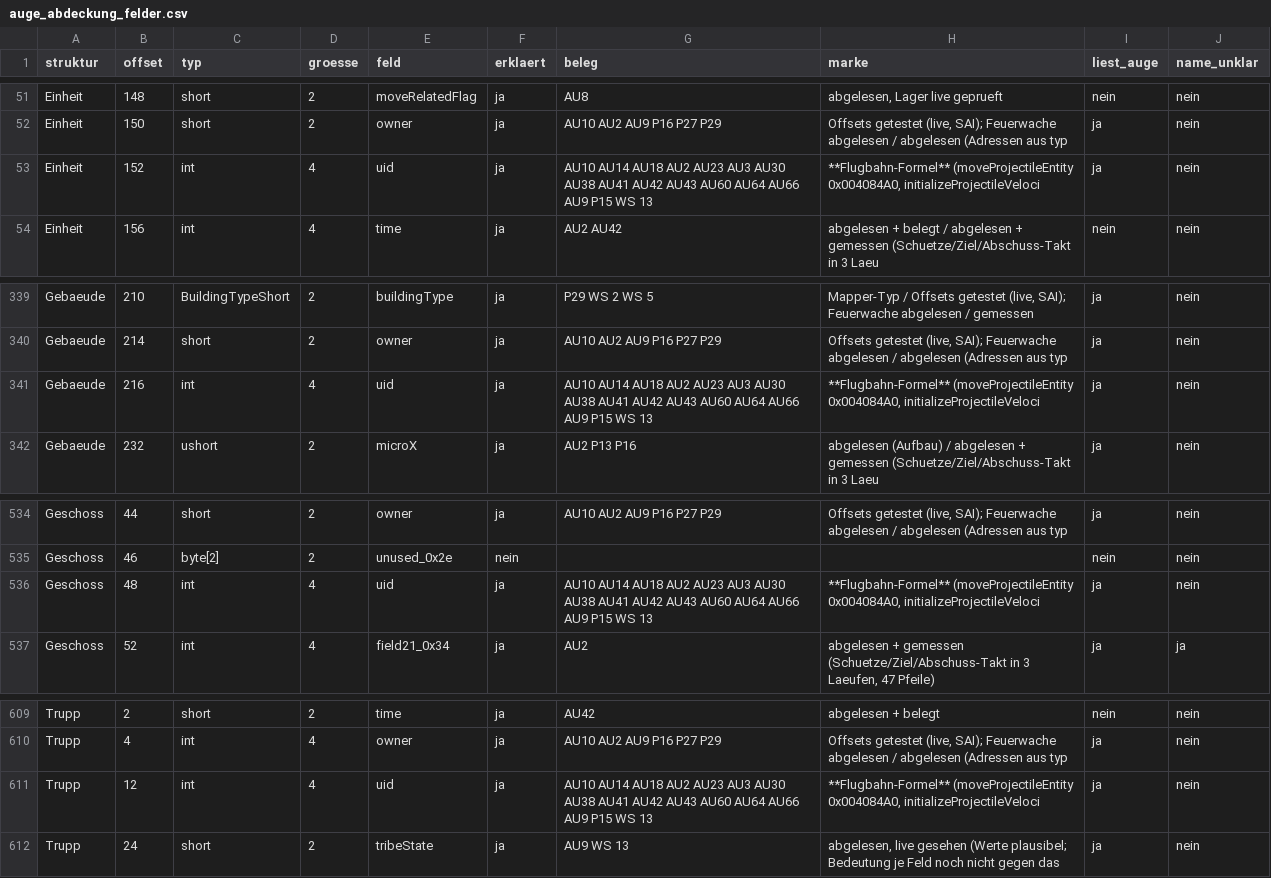
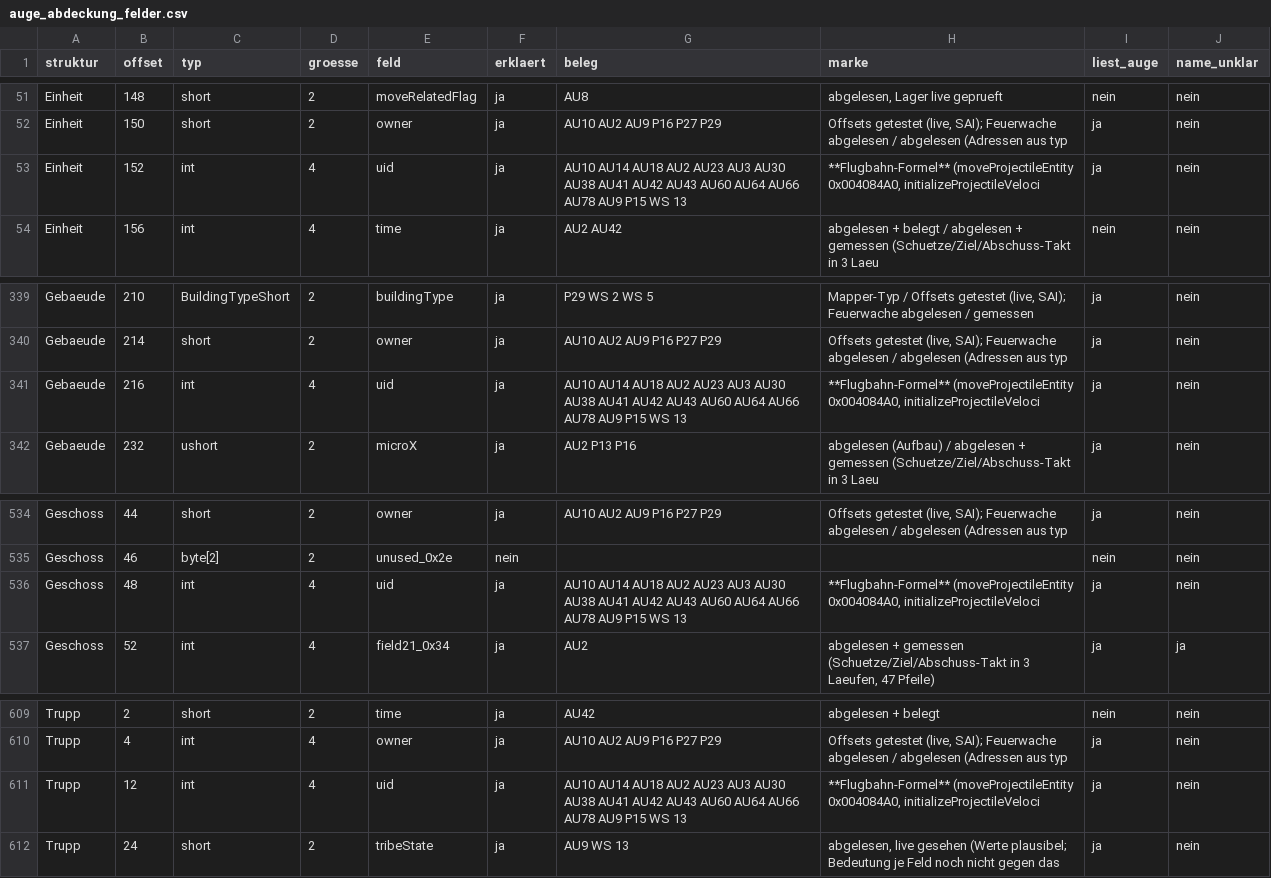
Before and after one commit to DanielFleger/Selfaware-AI, a CSV file: daten/auge_abdeckung_felder.csv, drawn as a sheet; only a part is shown, gaps mark what is left out.

```diff
--- a/daten/auge_abdeckung_felder.csv
+++ b/daten/auge_abdeckung_felder.csv
@@ -52,3 +52,3 @@ Einheit;148;short;2;moveRelatedFlag;ja;AU8;abgelesen, Lager live geprueft;nein;n
 Einheit;150;short;2;owner;ja;AU10 AU2 AU9 P16 P27 P29;"Offsets getestet (live, SAI); Feuerwache abgelesen / abgelesen (Adressen aus typ";ja;nein
-Einheit;152;int;4;uid;ja;AU10 AU14 AU18 AU2 AU23 AU3 AU30 AU38 AU41 AU42 AU43 AU60 AU64 AU66 AU9 P15 WS 13;**Flugbahn-Formel** (moveProjectileEntity 0x004084A0, initializeProjectileVeloci;ja;nein
+Einheit;152;int;4;uid;ja;AU10 AU14 AU18 AU2 AU23 AU3 AU30 AU38 AU41 AU42 AU43 AU60 AU64 AU66 AU78 AU9 P15 WS 13;**Flugbahn-Formel** (moveProjectileEntity 0x004084A0, initializeProjectileVeloci;ja;nein
 Einheit;156;int;4;time;ja;AU2 AU42;abgelesen + belegt / abgelesen + gemessen (Schuetze/Ziel/Abschuss-Takt in 3 Laeu;nein;nein
@@ -340,3 +340,3 @@ Gebaeude;210;BuildingTypeShort;2;buildingType;ja;P29 WS 2 WS 5;"Mapper-Typ / Off
 Gebaeude;214;short;2;owner;ja;AU10 AU2 AU9 P16 P27 P29;"Offsets getestet (live, SAI); Feuerwache abgelesen / abgelesen (Adressen aus typ";ja;nein
-Gebaeude;216;int;4;uid;ja;AU10 AU14 AU18 AU2 AU23 AU3 AU30 AU38 AU41 AU42 AU43 AU60 AU64 AU66 AU9 P15 WS 13;**Flugbahn-Formel** (moveProjectileEntity 0x004084A0, initializeProjectileVeloci;ja;nein
+Gebaeude;216;int;4;uid;ja;AU10 AU14 AU18 AU2 AU23 AU3 AU30 AU38 AU41 AU42 AU43 AU60 AU64 AU66 AU78 AU9 P15 WS 13;**Flugbahn-Formel** (moveProjectileEntity 0x004084A0, initializeProjectileVeloci;ja;nein
 Gebaeude;232;ushort;2;microX;ja;AU2 P13 P16;abgelesen (Aufbau) / abgelesen + gemessen (Schuetze/Ziel/Abschuss-Takt in 3 Laeu;ja;nein
@@ -535,3 +535,3 @@ Geschoss;44;short;2;owner;ja;AU10 AU2 AU9 P16 P27 P29;"Offsets getestet (live, S
 Geschoss;46;byte[2];2;unused_0x2e;nein;;;nein;nein
-Geschoss;48;int;4;uid;ja;AU10 AU14 AU18 AU2 AU23 AU3 AU30 AU38 AU41 AU42 AU43 AU60 AU64 AU66 AU9 P15 WS 13;**Flugbahn-Formel** (moveProjectileEntity 0x004084A0, initializeProjectileVeloci;ja;nein
+Geschoss;48;int;4;uid;ja;AU10 AU14 AU18 AU2 AU23 AU3 AU30 AU38 AU41 AU42 AU43 AU60 AU64 AU66 AU78 AU9 P15 WS 13;**Flugbahn-Formel** (moveProjectileEntity 0x004084A0, initializeProjectileVeloci;ja;nein
 Geschoss;52;int;4;field21_0x34;ja;AU2;abgelesen + gemessen (Schuetze/Ziel/Abschuss-Takt in 3 Laeufen, 47 Pfeile);ja;ja
@@ -610,3 +610,3 @@ Trupp;2;short;2;time;ja;AU42;abgelesen + belegt;nein;nein
 Trupp;4;int;4;owner;ja;AU10 AU2 AU9 P16 P27 P29;"Offsets getestet (live, SAI); Feuerwache abgelesen / abgelesen (Adressen aus typ";ja;nein
-Trupp;12;int;4;uid;ja;AU10 AU14 AU18 AU2 AU23 AU3 AU30 AU38 AU41 AU42 AU43 AU60 AU64 AU66 AU9 P15 WS 13;**Flugbahn-Formel** (moveProjectileEntity 0x004084A0, initializeProjectileVeloci;ja;nein
+Trupp;12;int;4;uid;ja;AU10 AU14 AU18 AU2 AU23 AU3 AU30 AU38 AU41 AU42 AU43 AU60 AU64 AU66 AU78 AU9 P15 WS 13;**Flugbahn-Formel** (moveProjectileEntity 0x004084A0, initializeProjectileVeloci;ja;nein
 Trupp;24;short;2;tribeState;ja;AU9 WS 13;"abgelesen, live gesehen (Werte plausibel; Bedeutung je Feld noch nicht gegen das";ja;nein
```
Also changed, not shown: daten/auge_abdeckung_funktionen.csv, 2 other files.
